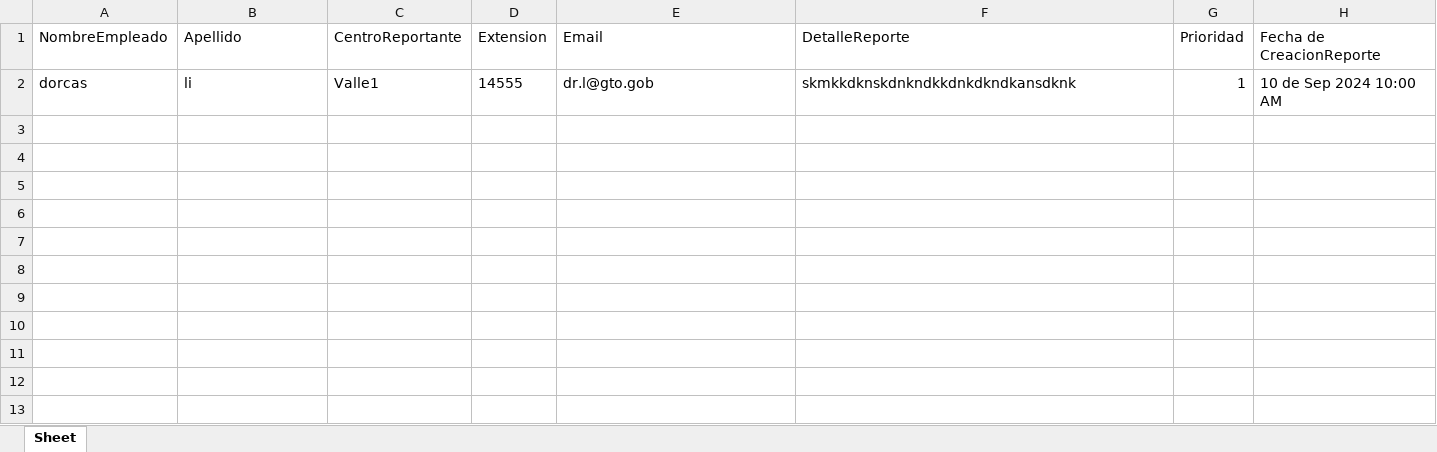
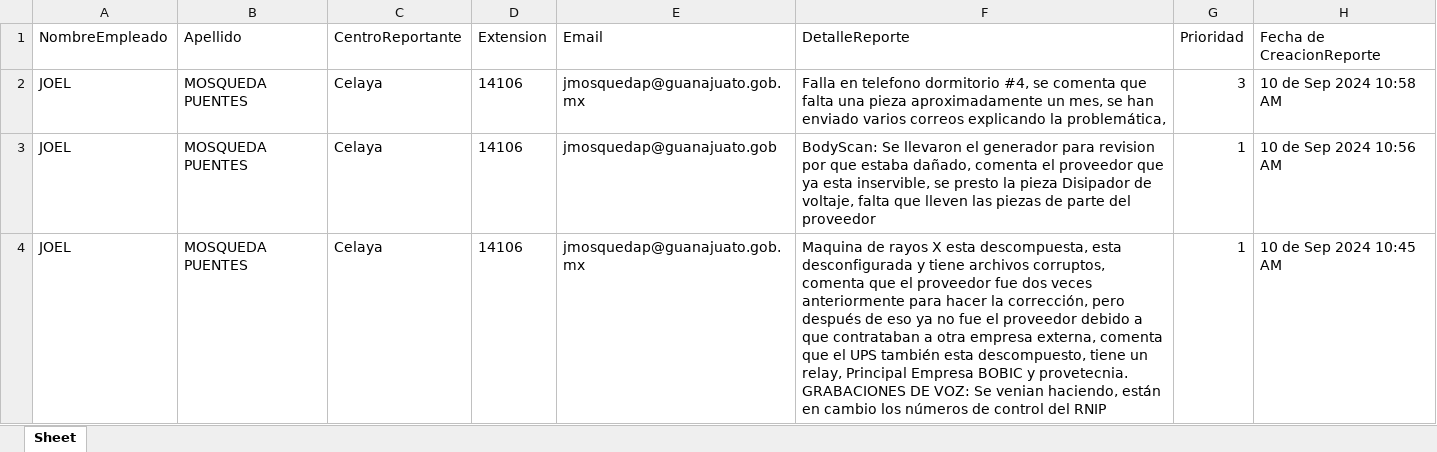
Before and after one commit to c45p3rdevs/SistemaReportesDGSP, an Excel workbook: my-app/static/downloads-excel/Reportes_DGSP_2024_09_10.xlsx, sheet Sheet, drawn as a sheet; values as stored, in another font and other column widths than the file's, no borders; removed rows and columns are numbered as before the commit, all else as after; the diff names each change by its address in the sheet, - before the commit and + after, or states it on an @@ line.

Commit message:
Correccion de Detalles

```diff
--- a/my-app/static/downloads-excel/Reportes_DGSP_2024_09_10.xlsx (sheet Sheet)
+++ b/my-app/static/downloads-excel/Reportes_DGSP_2024_09_10.xlsx (sheet Sheet)
-row 2: dorcas | li | Valle1 | 14555 | dr.l@gto.gob | skmkkdknskdnkndkkdnkdkndkansdknk | 1 | 10 de Sep 2024 10:00 AM
+row 2: JOEL | MOSQUEDA PUENTES | Celaya | 14106 | jmosquedap@guanajuato.gob.mx | Falla en telefono dormitorio #4, se comenta que falta una pieza aproximadamente un mes, se han enviado varios correos explicando la problemática, | 3 | 10 de Sep 2024 10:58 AM
+row 3: JOEL | MOSQUEDA PUENTES | Celaya | 14106 | jmosquedap@guanajuato.gob | BodyScan: Se llevaron el generador para revision por que estaba dañado, comenta el proveedor que ya esta inservible, se presto la pieza Disipador de voltaje, falta que lleven las piezas de parte del proveedor | 1 | 10 de Sep 2024 10:56 AM
+row 4: JOEL | MOSQUEDA PUENTES | Celaya | 14106 | jmosquedap@guanajuato.gob.mx | Maquina de rayos X esta descompuesta, esta desconfigurada y tiene archivos corruptos, comenta que el proveedor fue dos veces anteriormente para hacer la corrección, pero después de eso ya no fue el proveedor debido a que contrataban a otra empresa externa, comenta que el UPS también esta descompuesto, tiene un relay, Principal Empresa BOBIC y provetecnia. GRABACIONES DE VOZ: Se venian haciendo, están en cambio los números de control del RNIP | 1 | 10 de Sep 2024 10:45 AM
```
Also changed, not shown: 7 other files.
